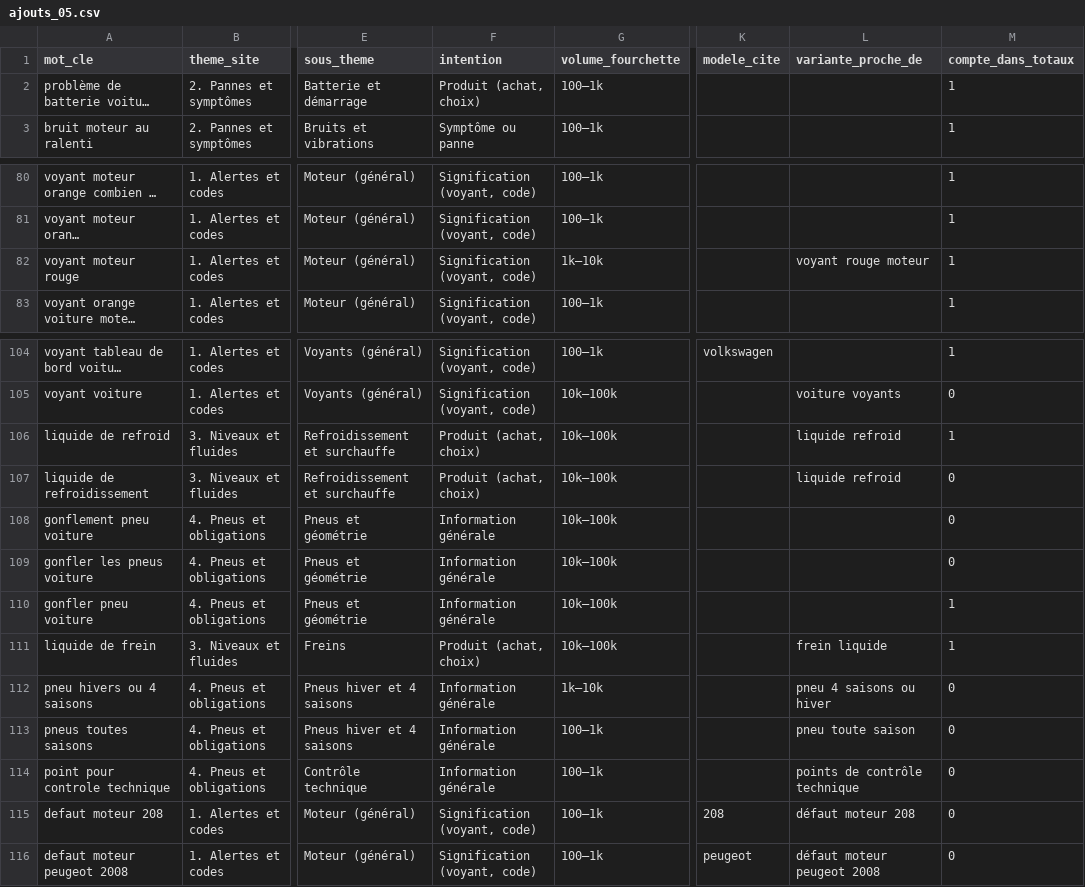
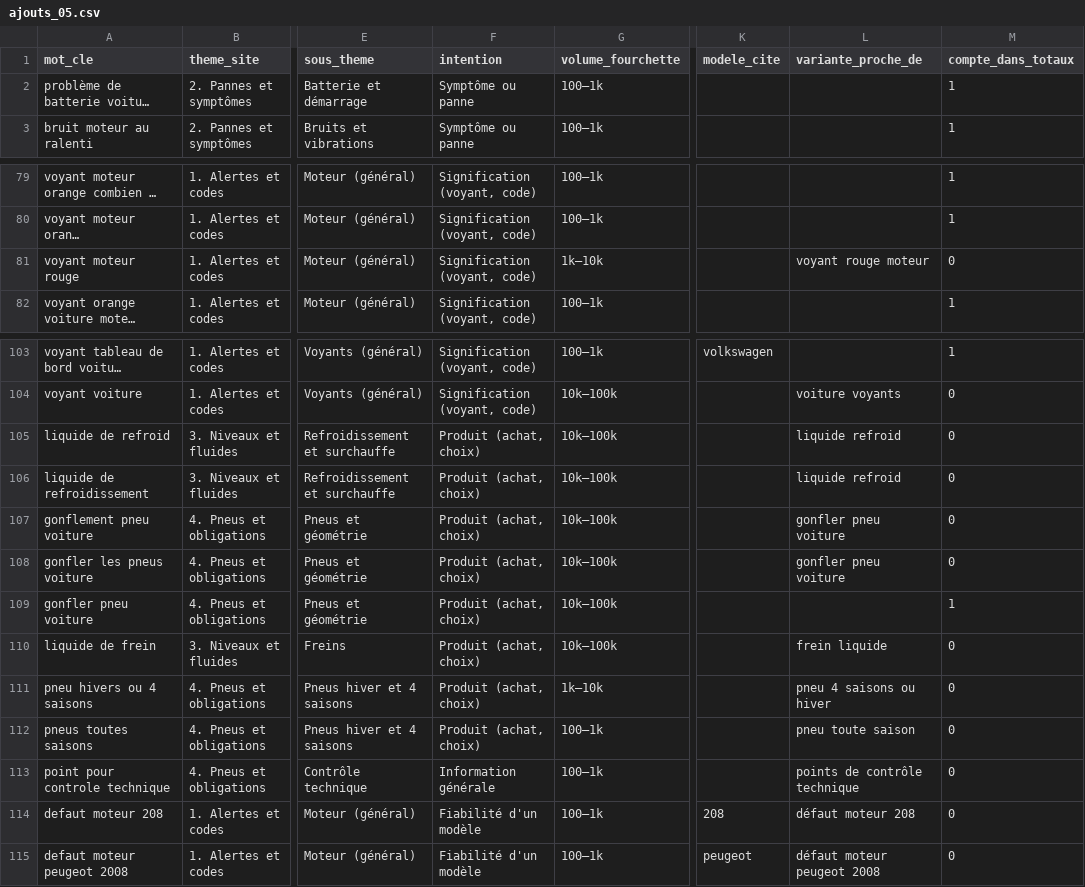
Before and after one commit to houssem-jeddou/decodauto, a CSV file: travaux/etape-8/requetes-absentes/propose/ajouts_05.csv, drawn as a sheet; only a part is shown, gaps mark what is left out; long unchanged cells end in …; addresses are those after the commit; the diff covers the shown part only; the diff names each change by its address in the sheet, - before the commit and + after, or states it on an @@ line.

```diff
--- a/travaux/etape-8/requetes-absentes/propose/ajouts_05.csv
+++ b/travaux/etape-8/requetes-absentes/propose/ajouts_05.csv
-F2 (intention): Produit (achat, choix)
+F2 (intention): Symptôme ou panne
-M81 (compte_dans_totaux): 1
+M81 (compte_dans_totaux): 0
-M105 (compte_dans_totaux): 1
+M105 (compte_dans_totaux): 0
-F107:F109 (intention): Information générale
+F107:F109 (intention): Produit (achat, choix)
-L107:L108 (variante_proche_de): (empty)
+L107:L108 (variante_proche_de): gonfler pneu voiture
-M110 (compte_dans_totaux): 1
+M110 (compte_dans_totaux): 0
-F111:F112 (intention): Information générale
+F111:F112 (intention): Produit (achat, choix)
-F114:F115 (intention): Signification (voyant, code)
+F114:F115 (intention): Fiabilité d'un modèle
```
Also changed, not shown: 1 removed row and 40 edited cells elsewhere in this file, travaux/etape-8/requetes-absentes/propose/05_mots_cles_perimetre_v3.csv, travaux/etape-8/requetes-absentes/propose/06_base_mots_cles_complete_v2.csv, 8 other files.
